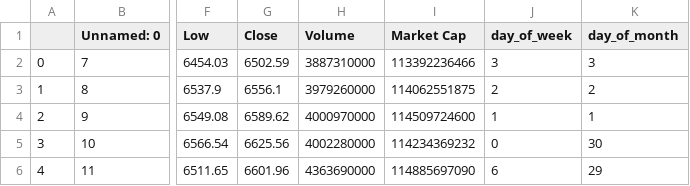
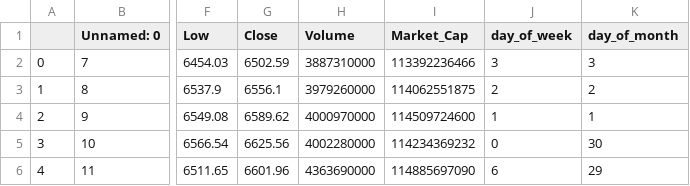
Before and after one commit to davis-9fv/Project, a CSV file: data/bitcoin_usd_bitcoin_block_chain_trend_by_day.csv, drawn as a sheet; only a part is shown, gaps mark what is left out; the diff names each change by its address in the sheet, - before the commit and + after, or states it on an @@ line.

Commit message:
dataset2 finished

```diff
--- a/data/bitcoin_usd_bitcoin_block_chain_trend_by_day.csv
+++ b/data/bitcoin_usd_bitcoin_block_chain_trend_by_day.csv
-I1: Market Cap
+I1: Market_Cap
```
Also changed, not shown: 2 other files.
